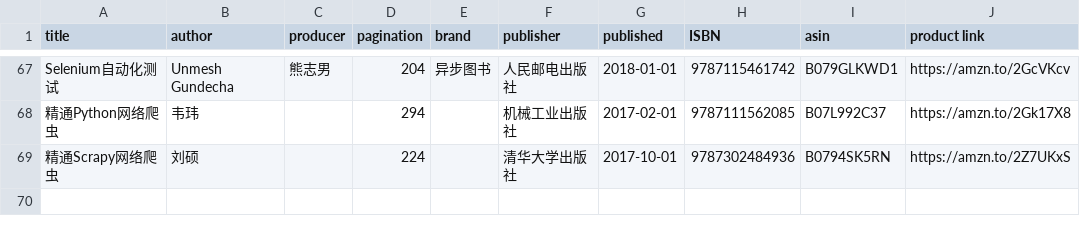
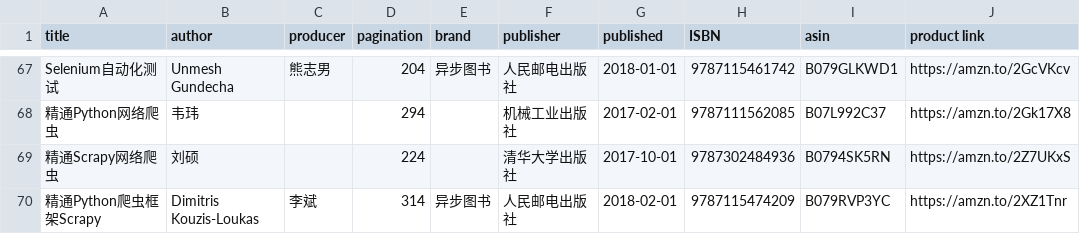
Before and after one commit to brave1984/brave1984.github.io, a CSV file: _data/bookshelf.csv, drawn as a sheet; only a part is shown, gaps mark what is left out.

Commit message:
精通Python爬虫框架Scrapy

```diff
--- a/_data/bookshelf.csv
+++ b/_data/bookshelf.csv
@@ -69 +69,2 @@ Selenium自动化测试,Unmesh Gundecha,熊志男,204,异步图书,人民邮电
 精通Scrapy网络爬虫,刘硕,,224,,清华大学出版社,2017-10-01,9787302484936,B0794SK5RN,https://amzn.to/2Z7UKxS
+精通Python爬虫框架Scrapy,Dimitris Kouzis-Loukas,李斌,314,异步图书,人民邮电出版社,2018-02-01,9787115474209,B079RVP3YC,https://amzn.to/2XZ1Tnr
```
Also changed, not shown: 4 other files.
